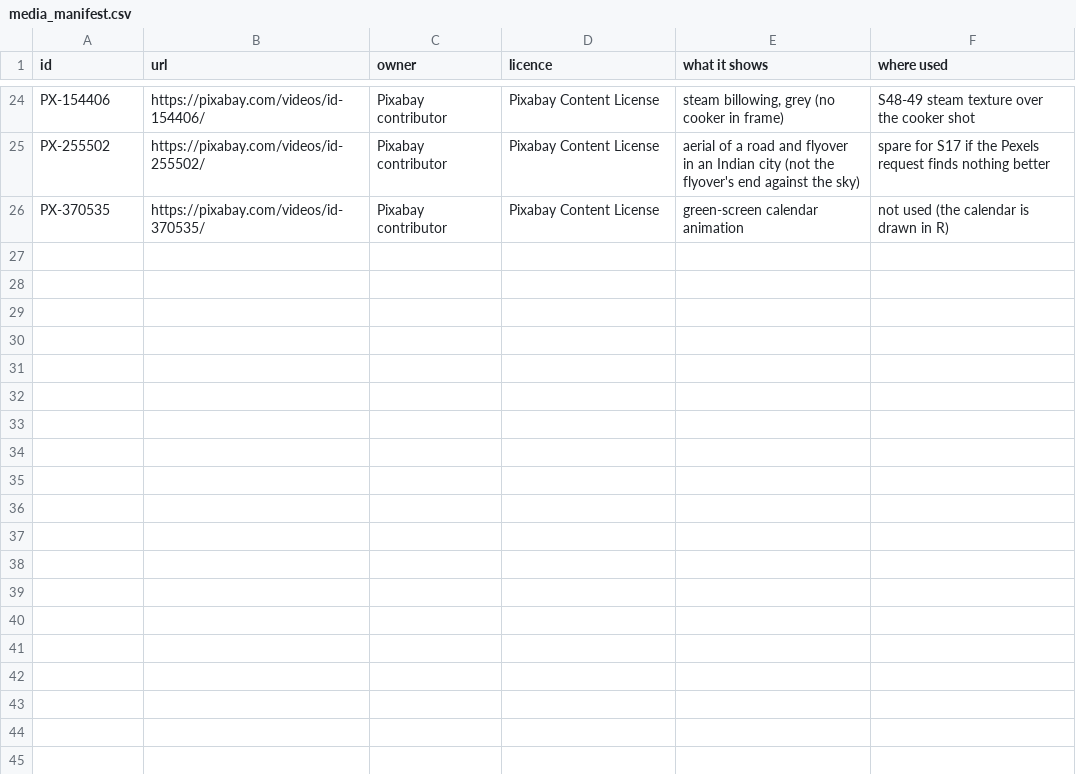
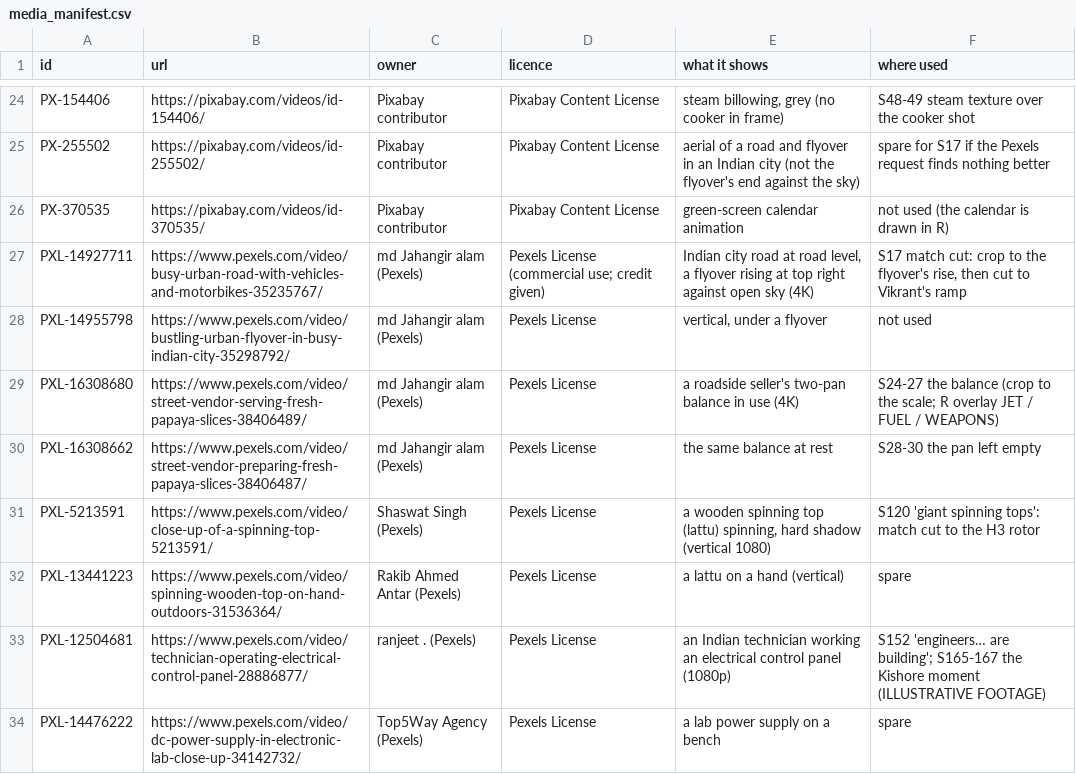
Before and after one commit to mkmk749278/Creator, a CSV file: projects/carrier-catapult/media_manifest.csv, drawn as a sheet; only a part is shown, gaps mark what is left out; the diff names each change by its address in the sheet, - before the commit and + after, or states it on an @@ line.

```diff
--- a/projects/carrier-catapult/media_manifest.csv
+++ b/projects/carrier-catapult/media_manifest.csv
+row 27: PXL-14927711 | https://www.pexels.com/video/busy-urban-road-with-vehicles-and-motorbikes-35235767/ | md Jahangir alam (Pexels) | Pexels License (commercial use; credit given) | Indian city road at road level, a flyover rising at top right against open sky (4K) | S17 match cut: crop to the flyover's rise, then cut to Vikrant's ramp
+row 28: PXL-14955798 | https://www.pexels.com/video/bustling-urban-flyover-in-busy-indian-city-35298792/ | md Jahangir alam (Pexels) | Pexels License | vertical, under a flyover | not used
+row 29: PXL-16308680 | https://www.pexels.com/video/street-vendor-serving-fresh-papaya-slices-38406489/ | md Jahangir alam (Pexels) | Pexels License | a roadside seller's two-pan balance in use (4K) | S24-27 the balance (crop to the scale; R overlay JET / FUEL / WEAPONS)
+row 30: PXL-16308662 | https://www.pexels.com/video/street-vendor-preparing-fresh-papaya-slices-38406487/ | md Jahangir alam (Pexels) | Pexels License | the same balance at rest | S28-30 the pan left empty
+row 31: PXL-5213591 | https://www.pexels.com/video/close-up-of-a-spinning-top-5213591/ | Shaswat Singh (Pexels) | Pexels License | a wooden spinning top (lattu) spinning, hard shadow (vertical 1080) | S120 'giant spinning tops': match cut to the H3 rotor
+row 32: PXL-13441223 | https://www.pexels.com/video/spinning-wooden-top-on-hand-outdoors-31536364/ | Rakib Ahmed Antar (Pexels) | Pexels License | a lattu on a hand (vertical) | spare
+row 33: PXL-12504681 | https://www.pexels.com/video/technician-operating-electrical-control-panel-28886877/ | ranjeet . (Pexels) | Pexels License | an Indian technician working an electrical control panel (1080p) | S152 'engineers… are building'; S165-167 the Kishore moment (ILLUSTRATIVE FOOTAGE)
+row 34: PXL-14476222 | https://www.pexels.com/video/dc-power-supply-in-electronic-lab-close-up-34142732/ | Top5Way Agency (Pexels) | Pexels License | a lab power supply on a bench | spare
```
Also changed, not shown: 1 other file.
